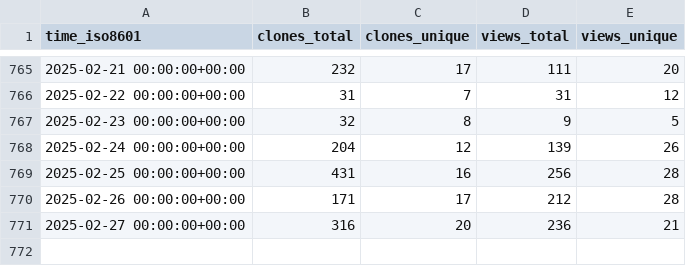
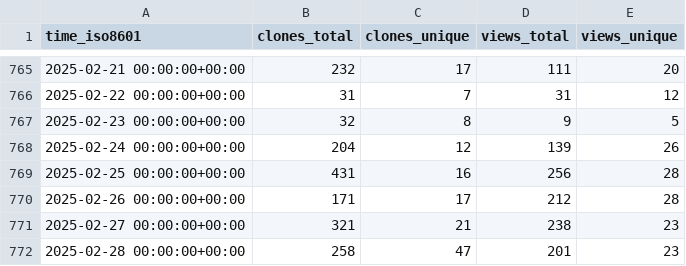
Before and after one commit to TouK/nussknacker-repo-stats, a CSV file: touk/nussknacker/ghrs-data/views_clones_aggregate.csv, drawn as a sheet; only a part is shown, gaps mark what is left out.

```diff
--- a/touk/nussknacker/ghrs-data/views_clones_aggregate.csv
+++ b/touk/nussknacker/ghrs-data/views_clones_aggregate.csv
@@ -770,2 +770,3 @@ time_iso8601,clones_total,clones_unique,views_total,views_unique
 2025-02-26 00:00:00+00:00,171,17,212,28
-2025-02-27 00:00:00+00:00,316,20,236,21
+2025-02-27 00:00:00+00:00,321,21,238,23
+2025-02-28 00:00:00+00:00,258,47,201,23
```
Also changed, not shown: 1 other file.
